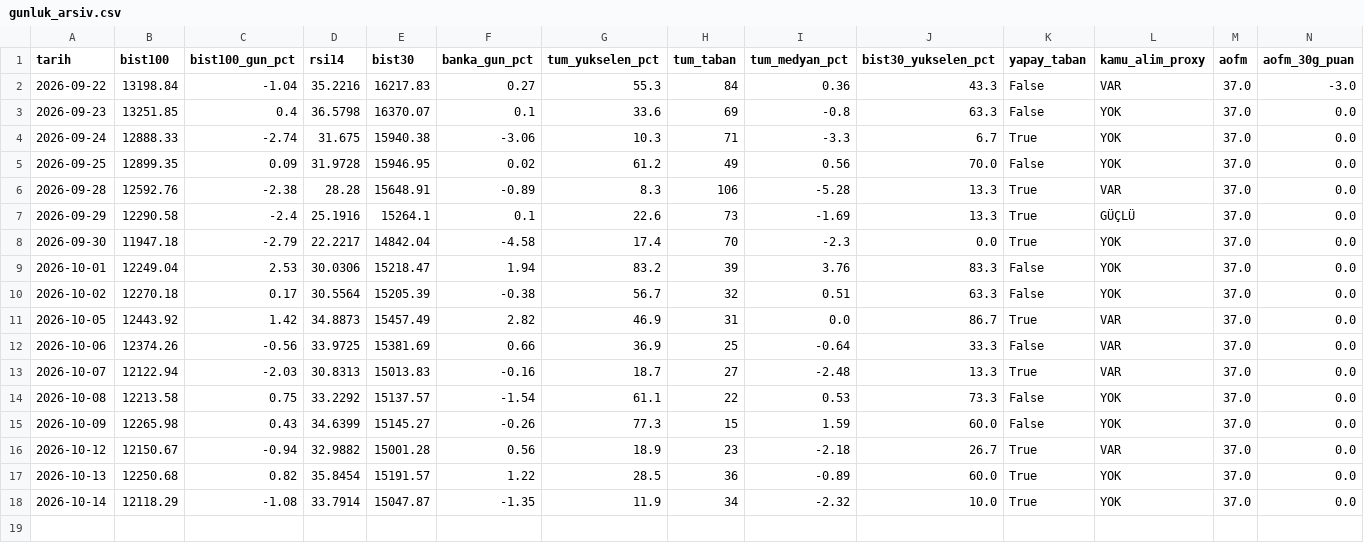
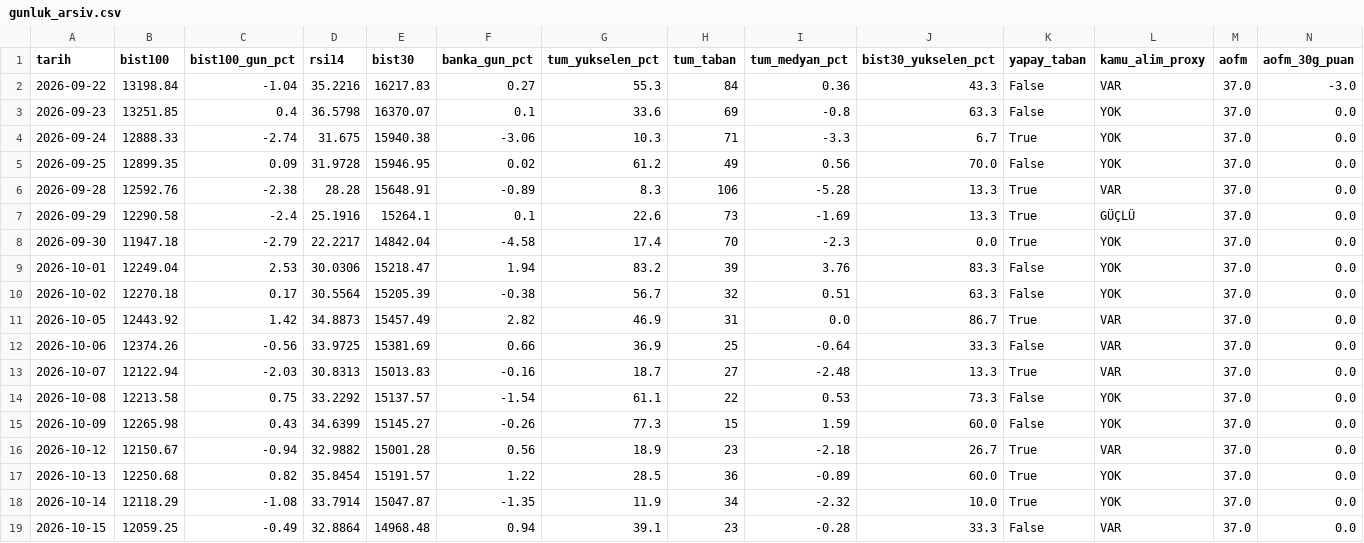
Before and after one commit to OrhanBoyali/bist-radar, a CSV file: output/gunluk_arsiv.csv, drawn as a sheet; only a part is shown; rows hold the shown columns only; the diff names each change by its address in the sheet, - before the commit and + after, or states it on an @@ line.

```diff
--- a/output/gunluk_arsiv.csv
+++ b/output/gunluk_arsiv.csv
+row 19: 2026-10-15 | 12059.25 | -0.49 | 32.8864 | 14968.48 | 0.94 | 39.1 | 23 | -0.28 | 33.3 | False | VAR | 37.0 | 0.0
```
Also changed, not shown: 4 other files.
